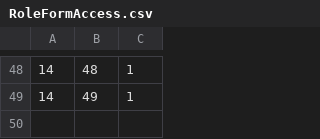
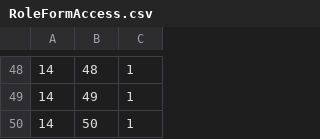
Before and after one commit to tamangGolay/HRAD-System, a CSV file: public/master/RoleFormAccess.csv, drawn as a sheet; only a part is shown, gaps mark what is left out.

```diff
--- a/public/master/RoleFormAccess.csv
+++ b/public/master/RoleFormAccess.csv
@@ -49 +49,2 @@
 14,49,1
+14,50,1
```
Also changed, not shown: public/master/Forms.csv, 9 other files.
